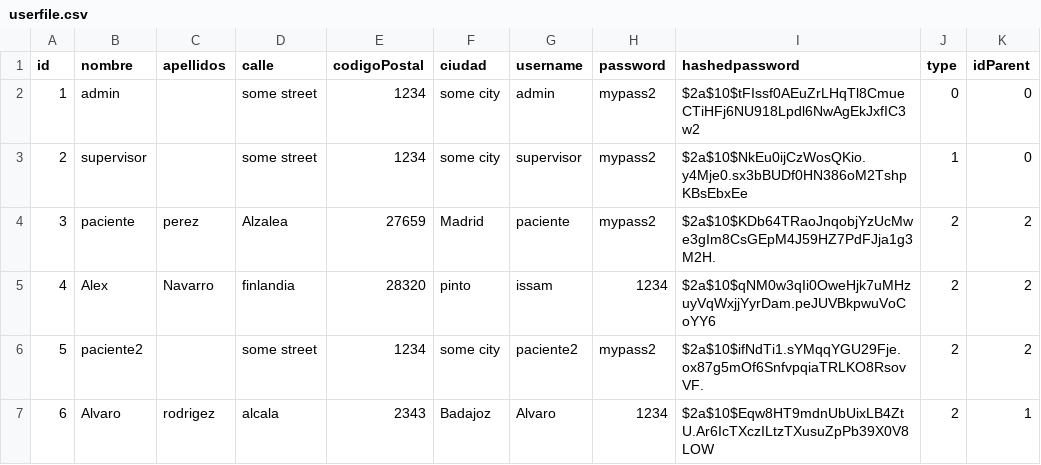
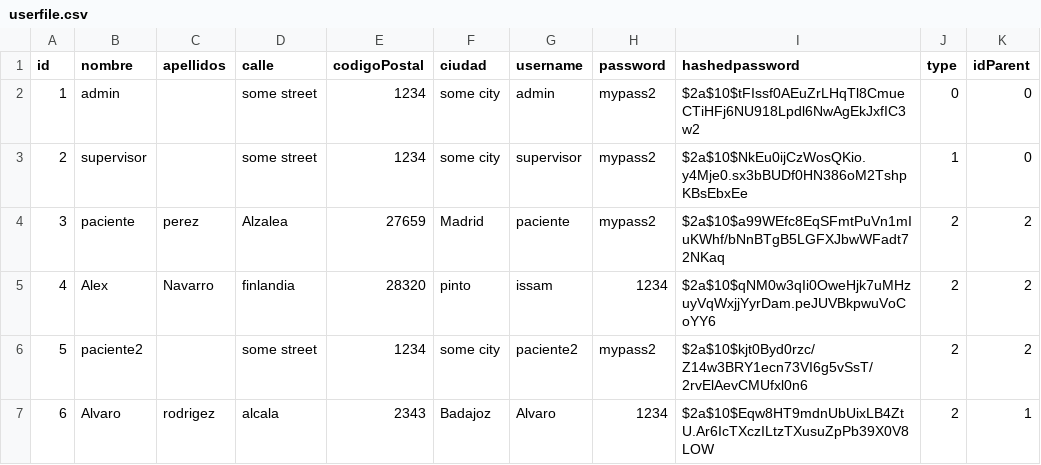
Before and after one commit to flippybit/SeniorSense, a CSV file: datafiles/userfile.csv, drawn as a sheet.

```diff
--- a/datafiles/userfile.csv
+++ b/datafiles/userfile.csv
@@ -3,5 +3,5 @@ id,nombre,apellidos,calle,codigoPostal,ciudad,username,password,hashedpassword,t
 2,supervisor,,some street,1234,some city,supervisor,mypass2,$2a$10$NkEu0ijCzWosQKio.y4Mje0.sx3bBUDf0HN386oM2TshpKBsEbxEe,1,0
-3,paciente,perez,Alzalea,27659,Madrid,paciente,mypass2,$2a$10$KDb64TRaoJnqobjYzUcMwe3gIm8CsGEpM4J59HZ7PdFJja1g3M2H.,2,2
+3,paciente,perez,Alzalea,27659,Madrid,paciente,mypass2,$2a$10$a99WEfc8EqSFmtPuVn1mIuKWhf/bNnBTgB5LGFXJbwWFadt72NKaq,2,2
 4,Alex,Navarro,finlandia,28320,pinto,issam,1234,$2a$10$qNM0w3qIi0OweHjk7uMHzuyVqWxjjYyrDam.peJUVBkpwuVoCoYY6,2,2
-5,paciente2,,some street,1234,some city,paciente2,mypass2,$2a$10$ifNdTi1.sYMqqYGU29Fje.ox87g5mOf6SnfvpqiaTRLKO8RsovVF.,2,2
+5,paciente2,,some street,1234,some city,paciente2,mypass2,$2a$10$kjt0Byd0rzc/Z14w3BRY1ecn73VI6g5vSsT/2rvElAevCMUfxl0n6,2,2
 6,Alvaro,rodrigez,alcala,2343,Badajoz,Alvaro,1234,$2a$10$Eqw8HT9mdnUbUixLB4ZtU.Ar6IcTXczILtzTXusuZpPb39X0V8LOW,2,1
```
Also changed, not shown: datafiles/sensorDatasFile.csv, datafiles/sensorFile.csv, 2 other files.
